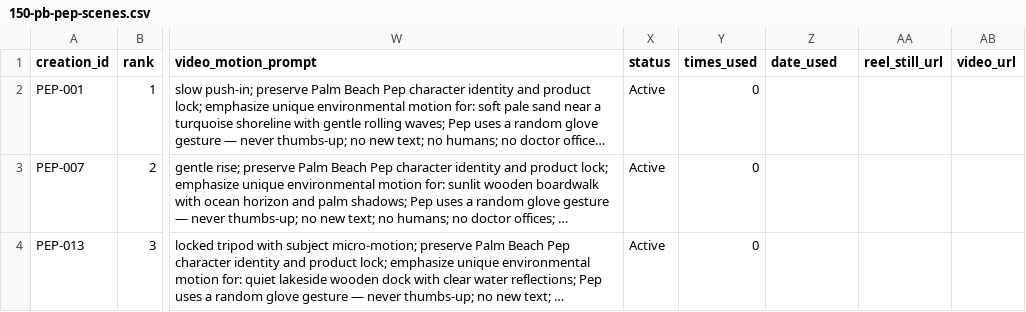
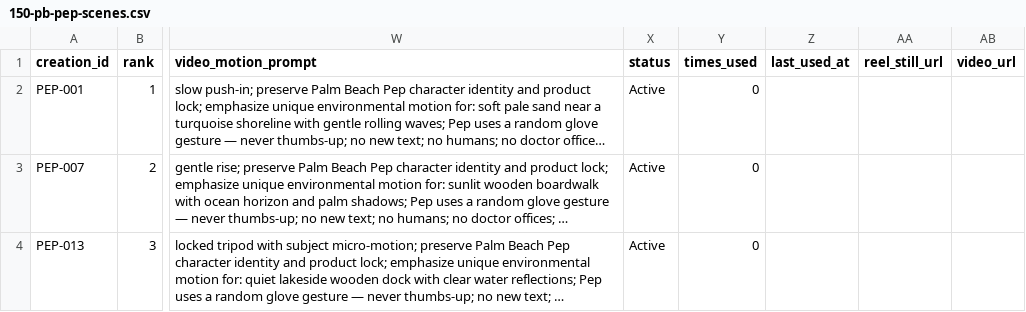
Before and after one commit to PalmBeach-Vitality/pep, a CSV file: marketing/sheets/150-pb-pep-scenes.csv, drawn as a sheet; only a part is shown, gaps mark what is left out; long unchanged cells end in …; the diff names each change by its address in the sheet, - before the commit and + after, or states it on an @@ line.

```diff
--- a/marketing/sheets/150-pb-pep-scenes.csv
+++ b/marketing/sheets/150-pb-pep-scenes.csv
-Z1: date_used
+Z1: last_used_at
```
Also changed, not shown: 6 other files.
